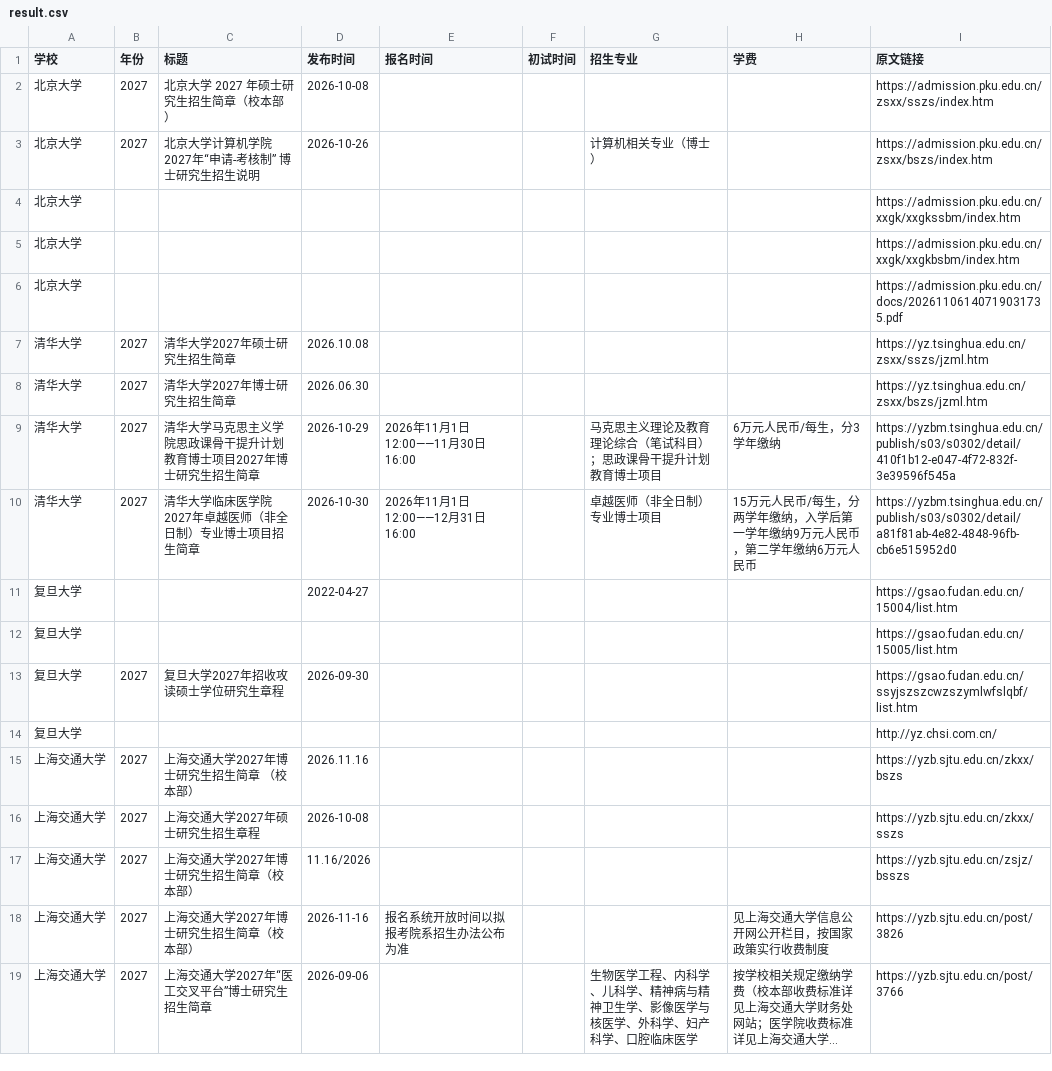
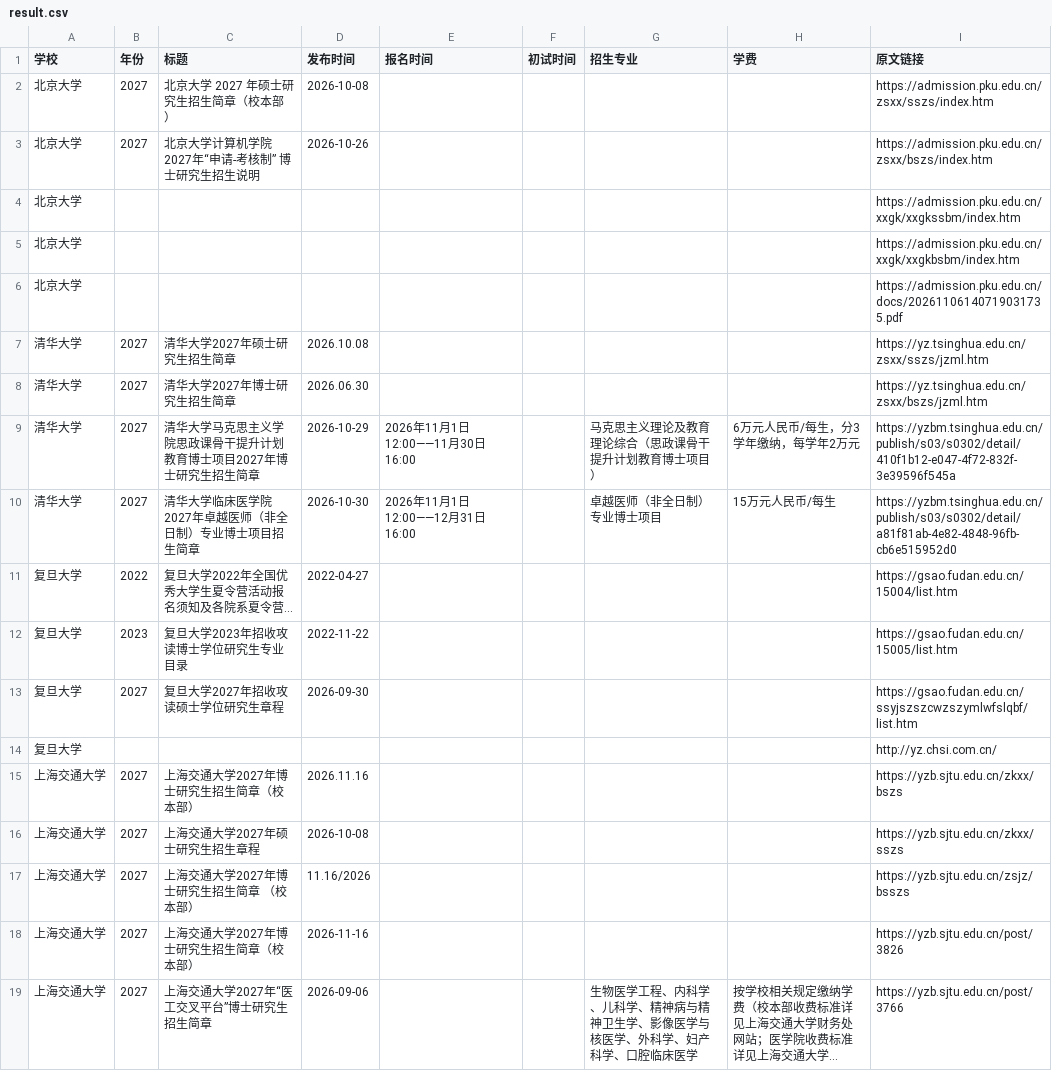
Before and after one commit to 1qq533/grad-admission-crawler, a CSV file: result.csv, drawn as a sheet; long unchanged cells end in …; the diff names each change by its address in the sheet, - before the commit and + after, or states it on an @@ line.

```diff
--- a/result.csv
+++ b/result.csv
-G3 (招生专业): 计算机相关专业（博士）
+G3 (招生专业): (empty)
-G9 (招生专业): 马克思主义理论及教育理论综合（笔试科目）；思政课骨干提升计划教育博士项目
+G9 (招生专业): 马克思主义理论及教育理论综合（思政课骨干提升计划教育博士项目）
-H9 (学费): 6万元人民币/每生，分3学年缴纳
+H9 (学费): 6万元人民币/每生，分3学年缴纳，每学年2万元
-H10 (学费): 15万元人民币/每生，分两学年缴纳，入学后第一学年缴纳9万元人民币，第二学年缴纳6万元人民币
+H10 (学费): 15万元人民币/每生
-B11 (年份): (empty)
+B11 (年份): 2022
-C11 (标题): (empty)
+C11 (标题): 复旦大学2022年全国优秀大学生夏令营活动报名须知及各院系夏令营...
-B12 (年份): (empty)
+B12 (年份): 2023
-C12 (标题): (empty)
+C12 (标题): 复旦大学2023年招收攻读博士学位研究生专业目录
-D12 (发布时间): (empty)
+D12 (发布时间): 2022-11-22
-C15 (标题): 上海交通大学2027年博士研究生招生简章 （校本部）
+C15 (标题): 上海交通大学2027年博士研究生招生简章（校本部）
-C17 (标题): 上海交通大学2027年博士研究生招生简章（校本部）
+C17 (标题): 上海交通大学2027年博士研究生招生简章 （校本部）
-E18 (报名时间): 报名系统开放时间以拟报考院系招生办法公布为准
+E18 (报名时间): (empty)
-H18 (学费): 见上海交通大学信息公开网公开栏目，按国家政策实行收费制度
+H18 (学费): (empty)
```
